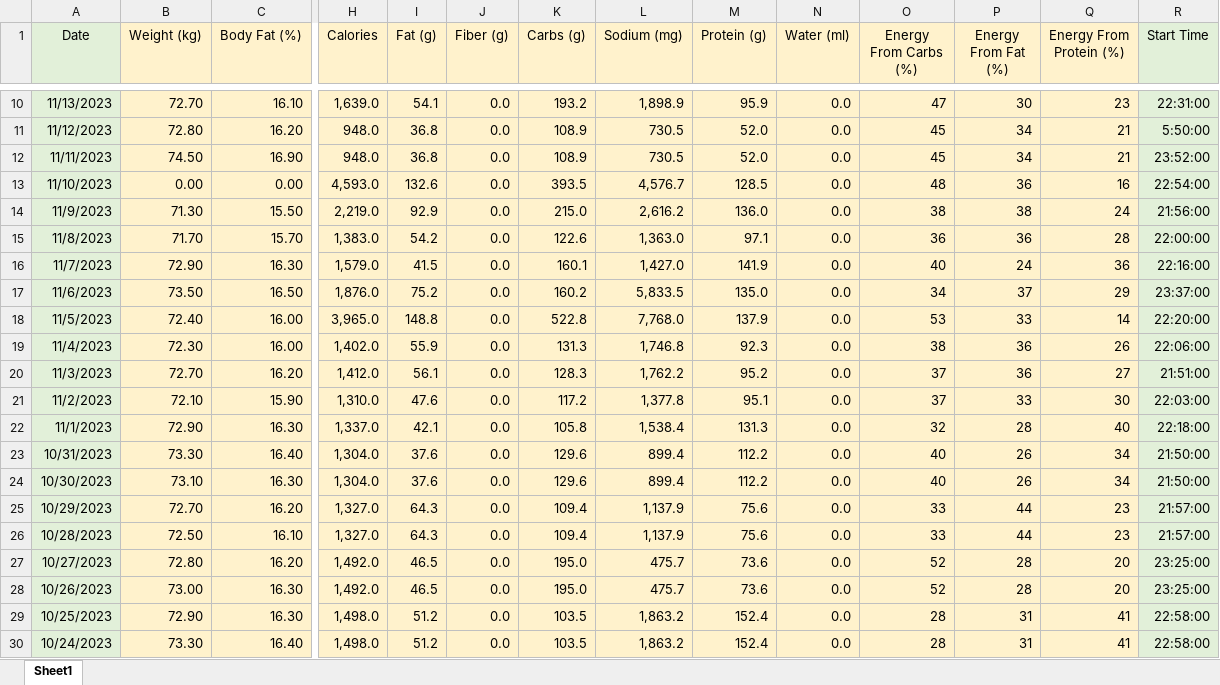
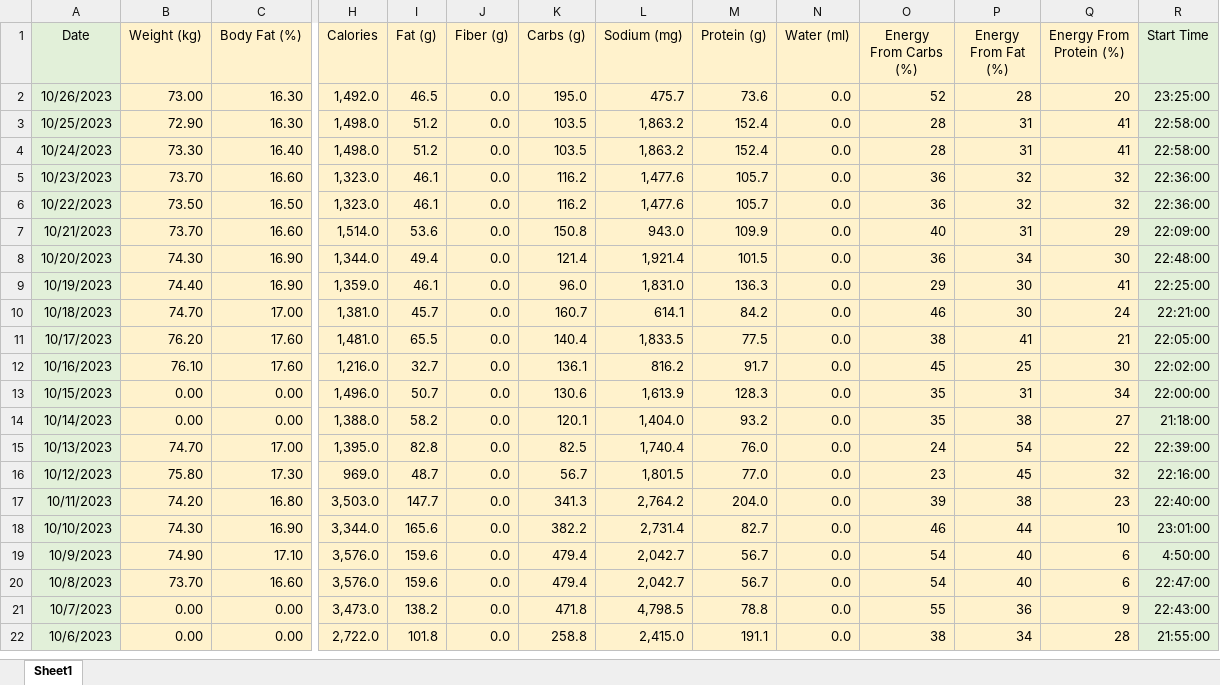
Before and after one commit to TomaszWoloszyn983/fitbit-data-xtractor, an Excel workbook: Data/Fitbit Statistics.xlsx, sheet Sheet1, drawn as a sheet; only a part is shown, gaps mark what is left out; the shorter side is filled out with more unchanged rows; values as stored, in another font and other column widths than the file's, no borders; rows hold the shown columns only; the diff covers the shown part only; the diff names each change by its address in the sheet, - before the commit and + after, or states it on an @@ line.

```diff
--- a/Data/Fitbit Statistics.xlsx (sheet Sheet1)
+++ b/Data/Fitbit Statistics.xlsx (sheet Sheet1)
-row 10: 11/13/2023 | 72.70 | 16.10 | 1,639.0 | 54.1 | 0.0 | 193.2 | 1,898.9 | 95.9 | 0.0 | 47 | 30 | 23 | 22:31:00
-row 11: 11/12/2023 | 72.80 | 16.20 | 948.0 | 36.8 | 0.0 | 108.9 | 730.5 | 52.0 | 0.0 | 45 | 34 | 21 | 5:50:00
-row 12: 11/11/2023 | 74.50 | 16.90 | 948.0 | 36.8 | 0.0 | 108.9 | 730.5 | 52.0 | 0.0 | 45 | 34 | 21 | 23:52:00
-row 13: 11/10/2023 | 0.00 | 0.00 | 4,593.0 | 132.6 | 0.0 | 393.5 | 4,576.7 | 128.5 | 0.0 | 48 | 36 | 16 | 22:54:00
-row 14: 11/9/2023 | 71.30 | 15.50 | 2,219.0 | 92.9 | 0.0 | 215.0 | 2,616.2 | 136.0 | 0.0 | 38 | 38 | 24 | 21:56:00
-row 15: 11/8/2023 | 71.70 | 15.70 | 1,383.0 | 54.2 | 0.0 | 122.6 | 1,363.0 | 97.1 | 0.0 | 36 | 36 | 28 | 22:00:00
-row 16: 11/7/2023 | 72.90 | 16.30 | 1,579.0 | 41.5 | 0.0 | 160.1 | 1,427.0 | 141.9 | 0.0 | 40 | 24 | 36 | 22:16:00
-row 17: 11/6/2023 | 73.50 | 16.50 | 1,876.0 | 75.2 | 0.0 | 160.2 | 5,833.5 | 135.0 | 0.0 | 34 | 37 | 29 | 23:37:00
-row 18: 11/5/2023 | 72.40 | 16.00 | 3,965.0 | 148.8 | 0.0 | 522.8 | 7,768.0 | 137.9 | 0.0 | 53 | 33 | 14 | 22:20:00
-row 19: 11/4/2023 | 72.30 | 16.00 | 1,402.0 | 55.9 | 0.0 | 131.3 | 1,746.8 | 92.3 | 0.0 | 38 | 36 | 26 | 22:06:00
-row 20: 11/3/2023 | 72.70 | 16.20 | 1,412.0 | 56.1 | 0.0 | 128.3 | 1,762.2 | 95.2 | 0.0 | 37 | 36 | 27 | 21:51:00
-row 21: 11/2/2023 | 72.10 | 15.90 | 1,310.0 | 47.6 | 0.0 | 117.2 | 1,377.8 | 95.1 | 0.0 | 37 | 33 | 30 | 22:03:00
-row 22: 11/1/2023 | 72.90 | 16.30 | 1,337.0 | 42.1 | 0.0 | 105.8 | 1,538.4 | 131.3 | 0.0 | 32 | 28 | 40 | 22:18:00
-row 23: 10/31/2023 | 73.30 | 16.40 | 1,304.0 | 37.6 | 0.0 | 129.6 | 899.4 | 112.2 | 0.0 | 40 | 26 | 34 | 21:50:00
-row 24: 10/30/2023 | 73.10 | 16.30 | 1,304.0 | 37.6 | 0.0 | 129.6 | 899.4 | 112.2 | 0.0 | 40 | 26 | 34 | 21:50:00
-row 25: 10/29/2023 | 72.70 | 16.20 | 1,327.0 | 64.3 | 0.0 | 109.4 | 1,137.9 | 75.6 | 0.0 | 33 | 44 | 23 | 21:57:00
-row 26: 10/28/2023 | 72.50 | 16.10 | 1,327.0 | 64.3 | 0.0 | 109.4 | 1,137.9 | 75.6 | 0.0 | 33 | 44 | 23 | 21:57:00
-row 27: 10/27/2023 | 72.80 | 16.20 | 1,492.0 | 46.5 | 0.0 | 195.0 | 475.7 | 73.6 | 0.0 | 52 | 28 | 20 | 23:25:00
```
Also changed, not shown: 8 removed rows elsewhere in this sheet, Data/Temp/Activities Data.xlsx, Data/Temp/Weight Data.xlsx, 26 other files.
